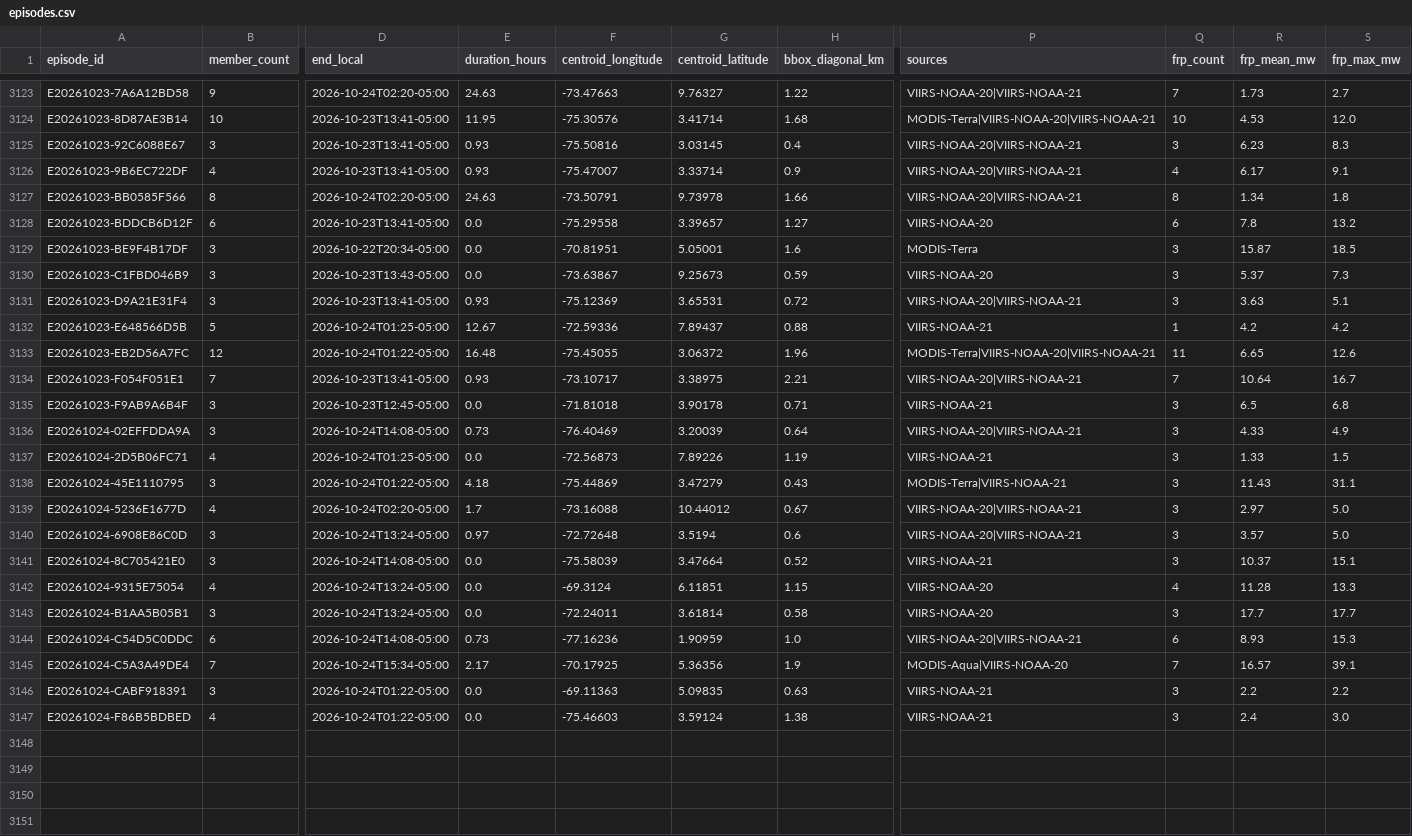
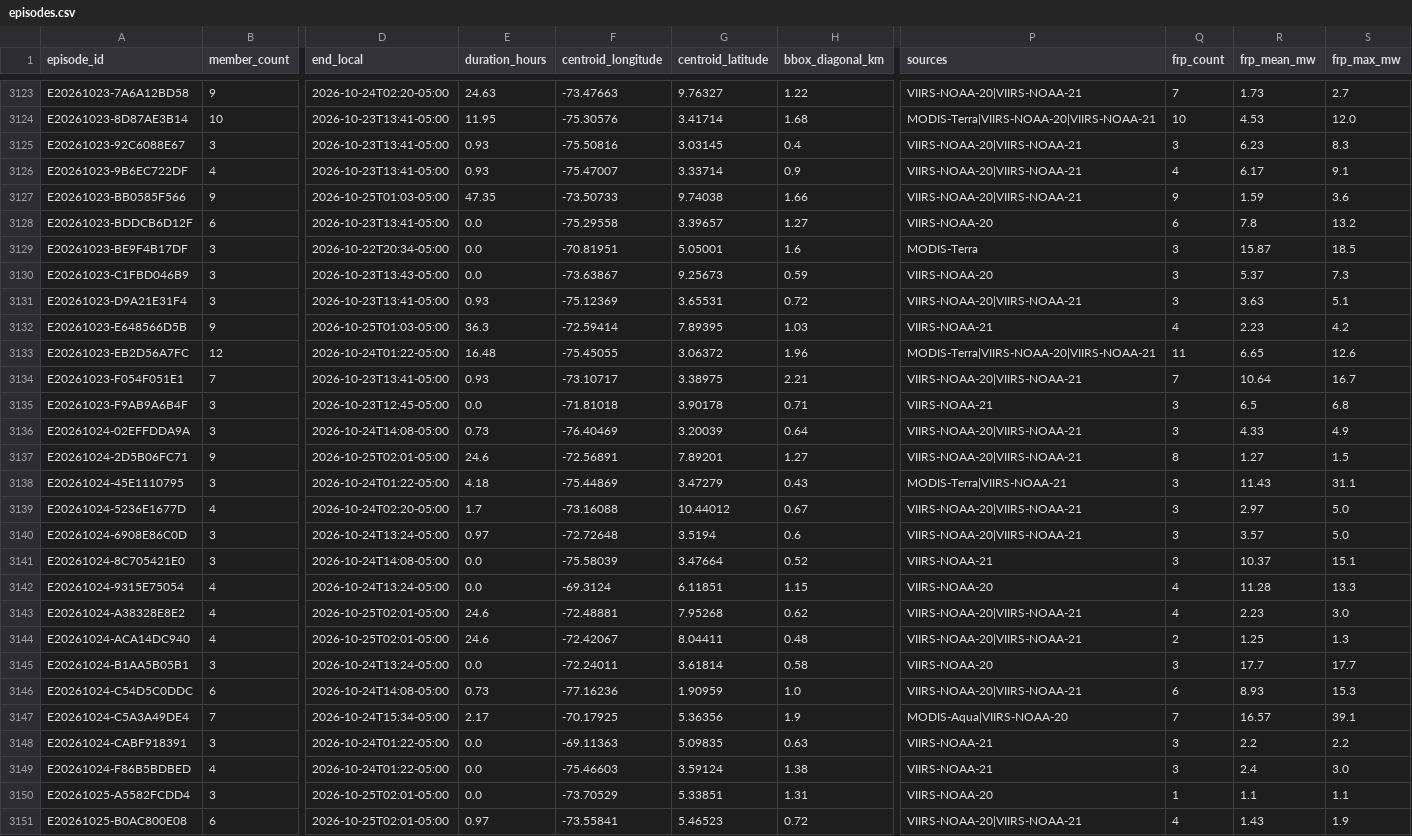
Before and after one commit to jcgomezga/puntos-calor-colombia-dashboard, a CSV file: data/episodes/episodes.csv, drawn as a sheet; only a part is shown, gaps mark what is left out; rows hold the shown columns only; the diff names each change by its address in the sheet, - before the commit and + after, or states it on an @@ line.

```diff
--- a/data/episodes/episodes.csv
+++ b/data/episodes/episodes.csv
-B3127 (member_count): 8
+B3127 (member_count): 9
-D3127 (end_local): 2026-10-24T02:20-05:00
+D3127 (end_local): 2026-10-25T01:03-05:00
-E3127 (duration_hours): 24.63
+E3127 (duration_hours): 47.35
-F3127 (centroid_longitude): -73.50791
+F3127 (centroid_longitude): -73.50733
-G3127 (centroid_latitude): 9.73978
+G3127 (centroid_latitude): 9.74038
-Q3127 (frp_count): 8
+Q3127 (frp_count): 9
-R3127 (frp_mean_mw): 1.34
+R3127 (frp_mean_mw): 1.59
-S3127 (frp_max_mw): 1.8
+S3127 (frp_max_mw): 3.6
-B3132 (member_count): 5
+B3132 (member_count): 9
-D3132 (end_local): 2026-10-24T01:25-05:00
+D3132 (end_local): 2026-10-25T01:03-05:00
-E3132 (duration_hours): 12.67
+E3132 (duration_hours): 36.3
-F3132 (centroid_longitude): -72.59336
+F3132 (centroid_longitude): -72.59414
-G3132 (centroid_latitude): 7.89437
+G3132 (centroid_latitude): 7.89395
-H3132 (bbox_diagonal_km): 0.88
+H3132 (bbox_diagonal_km): 1.03
-Q3132 (frp_count): 1
+Q3132 (frp_count): 4
-R3132 (frp_mean_mw): 4.2
+R3132 (frp_mean_mw): 2.23
-B3137 (member_count): 4
+B3137 (member_count): 9
-D3137 (end_local): 2026-10-24T01:25-05:00
+D3137 (end_local): 2026-10-25T02:01-05:00
-E3137 (duration_hours): 0.0
+E3137 (duration_hours): 24.6
-F3137 (centroid_longitude): -72.56873
+F3137 (centroid_longitude): -72.56891
-G3137 (centroid_latitude): 7.89226
+G3137 (centroid_latitude): 7.89201
-H3137 (bbox_diagonal_km): 1.19
+H3137 (bbox_diagonal_km): 1.27
-P3137 (sources): VIIRS-NOAA-21
+P3137 (sources): VIIRS-NOAA-20|VIIRS-NOAA-21
-Q3137 (frp_count): 3
+Q3137 (frp_count): 8
-R3137 (frp_mean_mw): 1.33
+R3137 (frp_mean_mw): 1.27
+row 3143: E20261024-A38328E8E2 | 4 | 2026-10-25T02:01-05:00 | 24.6 | -72.48881 | 7.95268 | 0.62 | VIIRS-NOAA-20|VIIRS-NOAA-21 | 4 | 2.23 | 3.0
+row 3144: E20261024-ACA14DC940 | 4 | 2026-10-25T02:01-05:00 | 24.6 | -72.42067 | 8.04411 | 0.48 | VIIRS-NOAA-20|VIIRS-NOAA-21 | 2 | 1.25 | 1.3
+row 3150: E20261025-A5582FCDD4 | 3 | 2026-10-25T02:01-05:00 | 0.0 | -73.70529 | 5.33851 | 1.31 | VIIRS-NOAA-20 | 1 | 1.1 | 1.1
+row 3151: E20261025-B0AC800E08 | 6 | 2026-10-25T02:01-05:00 | 0.97 | -73.55841 | 5.46523 | 0.72 | VIIRS-NOAA-20|VIIRS-NOAA-21 | 4 | 1.43 | 1.9
```
Also changed, not shown: data/episodes/episode_lineage.csv, data/metadata/run_log.csv, 24 other files.
